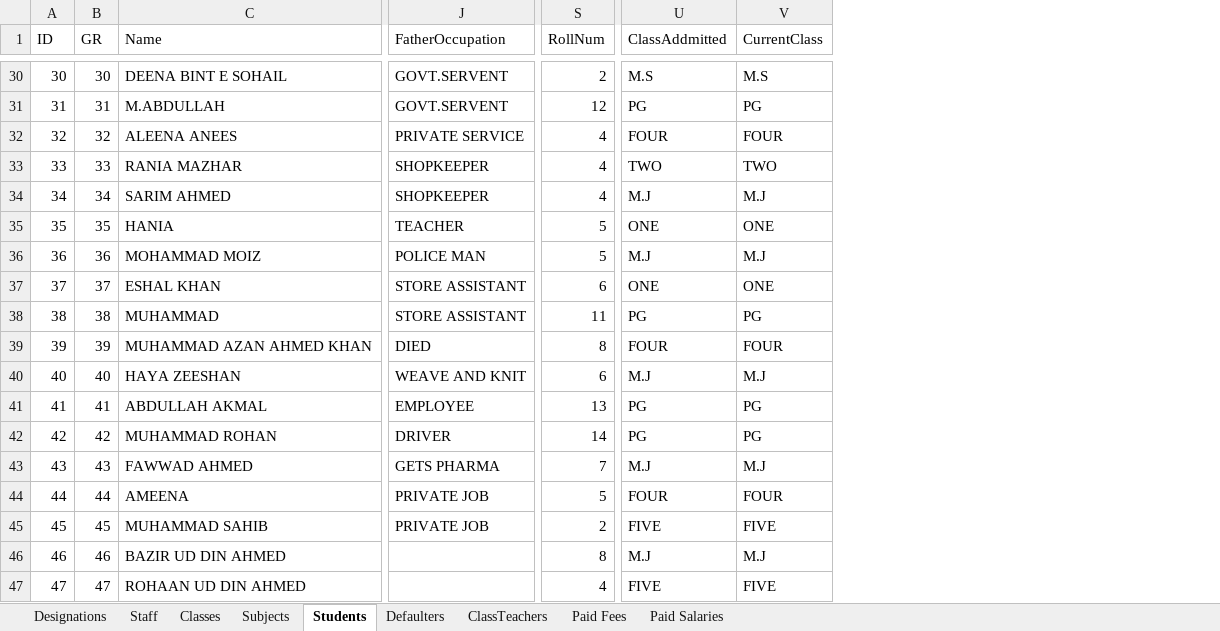
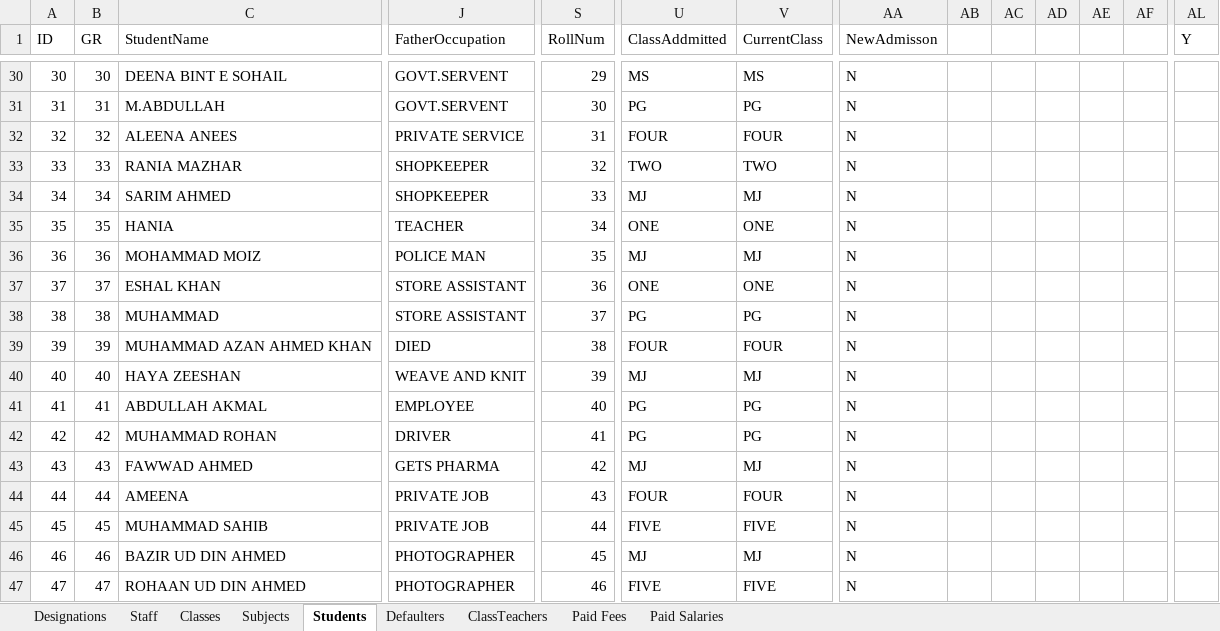
Before and after one commit to nksherani/TrainersSchoolingSystem, an Excel workbook: TrainersSchoolingSystem/App_Data/uploads/Template.xlsx, sheet Students, drawn as a sheet; only a part is shown, gaps mark what is left out; values as stored, in another font and other column widths than the file's, no borders; the diff covers the shown part only; the diff names each change by its address in the sheet, - before the commit and + after, or states it on an @@ line.

```diff
--- a/TrainersSchoolingSystem/App_Data/uploads/Template.xlsx (sheet Students)
+++ b/TrainersSchoolingSystem/App_Data/uploads/Template.xlsx (sheet Students)
+column AA (NewAdmisson), rows 30-47: all N
+column AB, empty
+column AC, empty
+column AD, empty
+column AE, empty
+column AF, empty
+column AL (Y), empty
-C1: Name
+C1: StudentName
-S30 (RollNum): 2
+S30 (RollNum): 29
-U30 (ClassAddmitted): M.S
+U30 (ClassAddmitted): MS
-V30 (CurrentClass): M.S
+V30 (CurrentClass): MS
-S31 (RollNum): 12
+S31 (RollNum): 30
-S32 (RollNum): 4
+S32 (RollNum): 31
-S33 (RollNum): 4
+S33 (RollNum): 32
-S34 (RollNum): 4
+S34 (RollNum): 33
-U34 (ClassAddmitted): M.J
+U34 (ClassAddmitted): MJ
-V34 (CurrentClass): M.J
+V34 (CurrentClass): MJ
-S35 (RollNum): 5
+S35 (RollNum): 34
-S36 (RollNum): 5
+S36 (RollNum): 35
-U36 (ClassAddmitted): M.J
+U36 (ClassAddmitted): MJ
-V36 (CurrentClass): M.J
+V36 (CurrentClass): MJ
-S37 (RollNum): 6
+S37 (RollNum): 36
-S38 (RollNum): 11
+S38 (RollNum): 37
-S39 (RollNum): 8
+S39 (RollNum): 38
-S40 (RollNum): 6
+S40 (RollNum): 39
-U40 (ClassAddmitted): M.J
+U40 (ClassAddmitted): MJ
-V40 (CurrentClass): M.J
+V40 (CurrentClass): MJ
-S41 (RollNum): 13
+S41 (RollNum): 40
-S42 (RollNum): 14
+S42 (RollNum): 41
-S43 (RollNum): 7
+S43 (RollNum): 42
-U43 (ClassAddmitted): M.J
+U43 (ClassAddmitted): MJ
-V43 (CurrentClass): M.J
+V43 (CurrentClass): MJ
-S44 (RollNum): 5
+S44 (RollNum): 43
-S45 (RollNum): 2
+S45 (RollNum): 44
-J46:J47 (FatherOccupation): (empty)
+J46:J47 (FatherOccupation): PHOTOGRAPHER
-S46 (RollNum): 8
+S46 (RollNum): 45
-U46 (ClassAddmitted): M.J
+U46 (ClassAddmitted): MJ
-V46 (CurrentClass): M.J
+V46 (CurrentClass): MJ
-S47 (RollNum): 4
+S47 (RollNum): 46
```
Also changed, not shown: 41 added rows, 5 added columns and 193 edited cells elsewhere in this sheet, sheet Staff, 3 other files.
